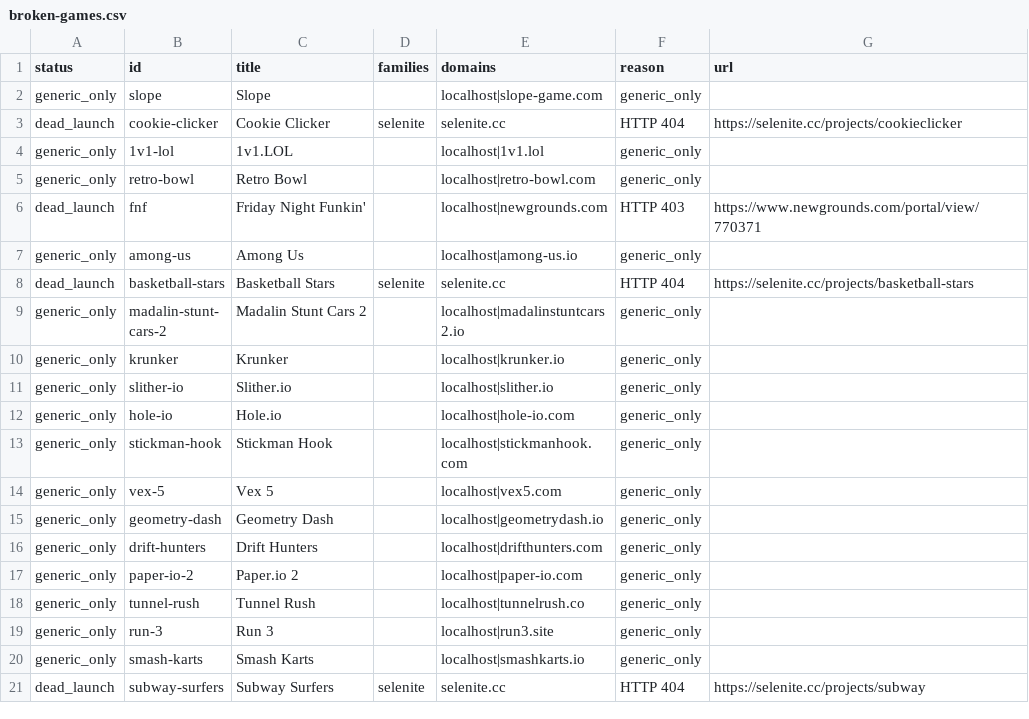
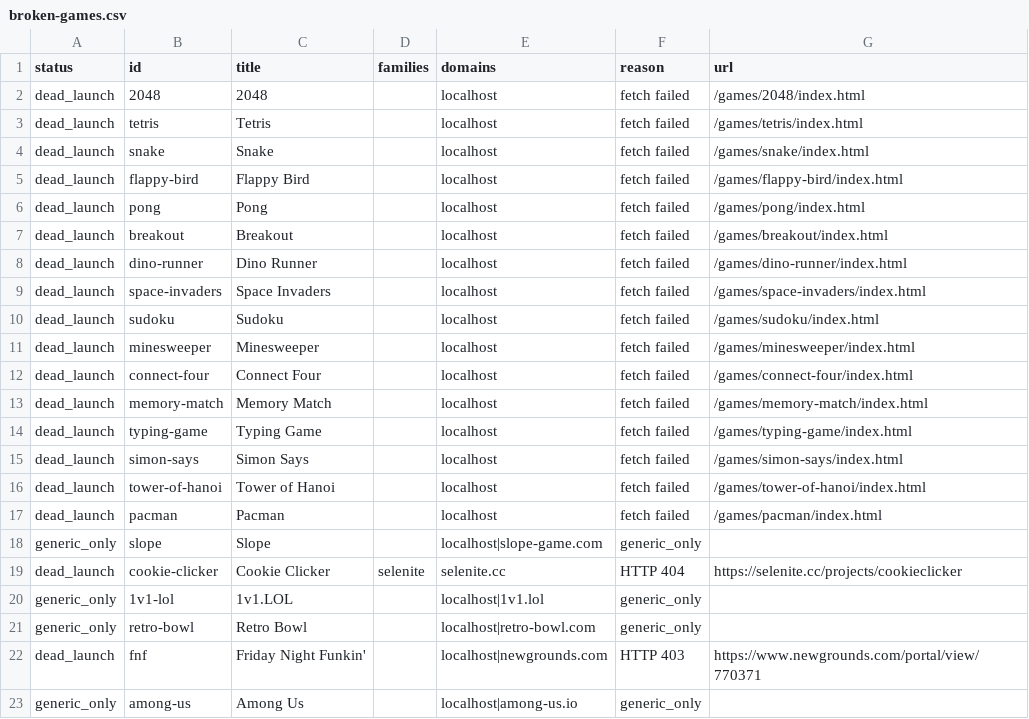
Before and after one commit to OpenClawdd/STRATO, a CSV file: .strato-reports/broken-games.csv, drawn as a sheet; only a part is shown; the shorter side is filled out with more unchanged rows; the diff names each change by its address in the sheet, - before the commit and + after, or states it on an @@ line.

```diff
--- a/.strato-reports/broken-games.csv
+++ b/.strato-reports/broken-games.csv
+row 2: dead_launch | 2048 | 2048 |  | localhost | fetch failed | /games/2048/index.html
+row 3: dead_launch | tetris | Tetris |  | localhost | fetch failed | /games/tetris/index.html
+row 4: dead_launch | snake | Snake |  | localhost | fetch failed | /games/snake/index.html
+row 5: dead_launch | flappy-bird | Flappy Bird |  | localhost | fetch failed | /games/flappy-bird/index.html
+row 6: dead_launch | pong | Pong |  | localhost | fetch failed | /games/pong/index.html
+row 7: dead_launch | breakout | Breakout |  | localhost | fetch failed | /games/breakout/index.html
+row 8: dead_launch | dino-runner | Dino Runner |  | localhost | fetch failed | /games/dino-runner/index.html
+row 9: dead_launch | space-invaders | Space Invaders |  | localhost | fetch failed | /games/space-invaders/index.html
+row 10: dead_launch | sudoku | Sudoku |  | localhost | fetch failed | /games/sudoku/index.html
+row 11: dead_launch | minesweeper | Minesweeper |  | localhost | fetch failed | /games/minesweeper/index.html
+row 12: dead_launch | connect-four | Connect Four |  | localhost | fetch failed | /games/connect-four/index.html
+row 13: dead_launch | memory-match | Memory Match |  | localhost | fetch failed | /games/memory-match/index.html
+row 14: dead_launch | typing-game | Typing Game |  | localhost | fetch failed | /games/typing-game/index.html
+row 15: dead_launch | simon-says | Simon Says |  | localhost | fetch failed | /games/simon-says/index.html
+row 16: dead_launch | tower-of-hanoi | Tower of Hanoi |  | localhost | fetch failed | /games/tower-of-hanoi/index.html
+row 17: dead_launch | pacman | Pacman |  | localhost | fetch failed | /games/pacman/index.html
```
Also changed, not shown: 9 other files.
